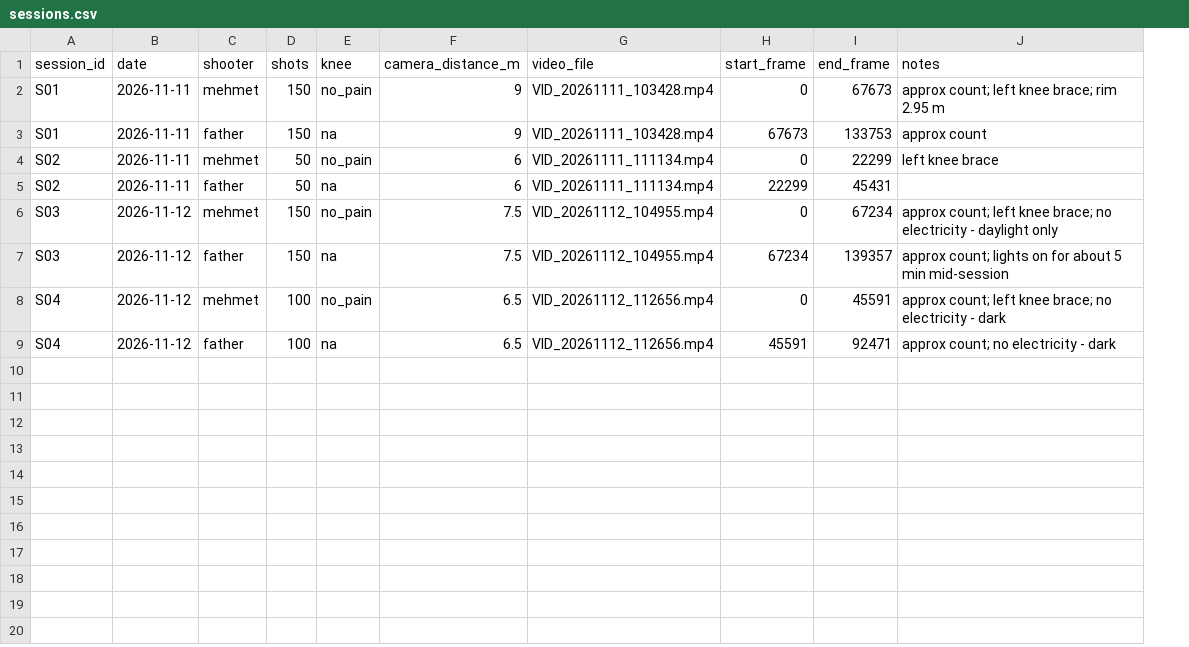
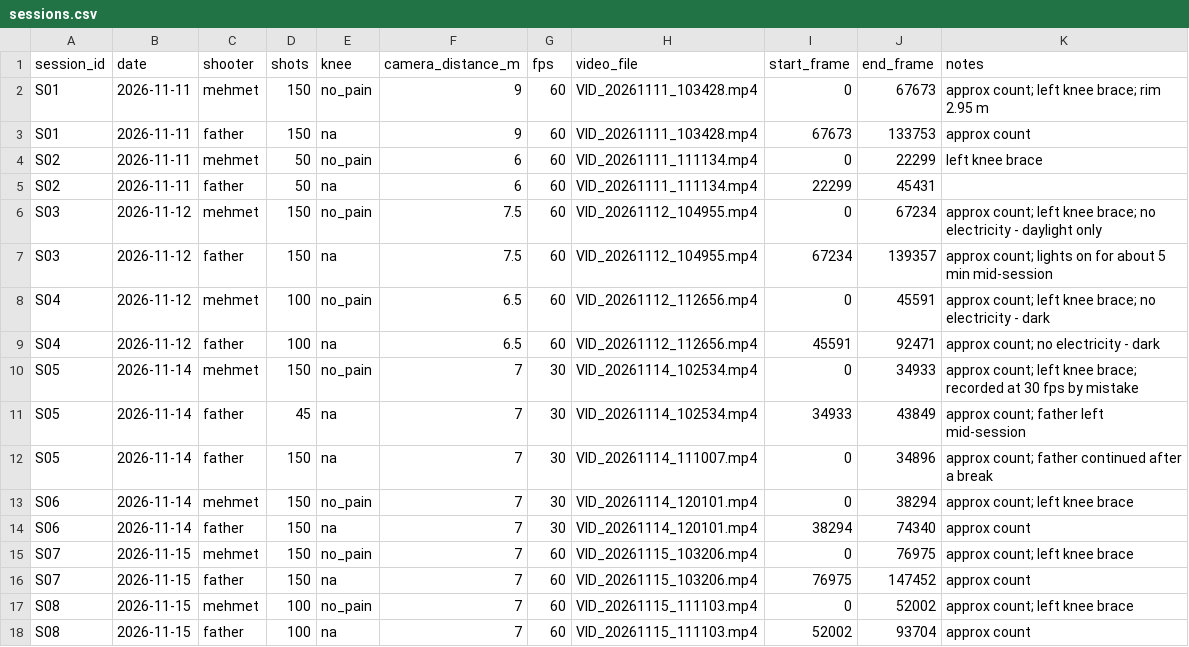
Before and after one commit to m-bilen/shotlab, a CSV file: data/sessions.csv, drawn as a sheet; the diff names each change by its address in the sheet, - before the commit and + after, or states it on an @@ line.

Commit message:
Add sessions S05-S08 with fps and shooter boundaries

```diff
--- a/data/sessions.csv
+++ b/data/sessions.csv
+column G (fps), rows 2-9: all 60
+row 10: S05 | 2026-11-14 | mehmet | 150 | no_pain | 7 | 30 | VID_20261114_102534.mp4 | 0 | 34933 | approx count; left knee brace; recorded at 30 fps by mistake
+row 11: S05 | 2026-11-14 | father | 45 | na | 7 | 30 | VID_20261114_102534.mp4 | 34933 | 43849 | approx count; father left mid-session
+row 12: S05 | 2026-11-14 | father | 150 | na | 7 | 30 | VID_20261114_111007.mp4 | 0 | 34896 | approx count; father continued after a break
+row 13: S06 | 2026-11-14 | mehmet | 150 | no_pain | 7 | 30 | VID_20261114_120101.mp4 | 0 | 38294 | approx count; left knee brace
+row 14: S06 | 2026-11-14 | father | 150 | na | 7 | 30 | VID_20261114_120101.mp4 | 38294 | 74340 | approx count
+row 15: S07 | 2026-11-15 | mehmet | 150 | no_pain | 7 | 60 | VID_20261115_103206.mp4 | 0 | 76975 | approx count; left knee brace
+row 16: S07 | 2026-11-15 | father | 150 | na | 7 | 60 | VID_20261115_103206.mp4 | 76975 | 147452 | approx count
+row 17: S08 | 2026-11-15 | mehmet | 100 | no_pain | 7 | 60 | VID_20261115_111103.mp4 | 0 | 52002 | approx count; left knee brace
+row 18: S08 | 2026-11-15 | father | 100 | na | 7 | 60 | VID_20261115_111103.mp4 | 52002 | 93704 | approx count
```
Also changed, not shown: 2 other files.
